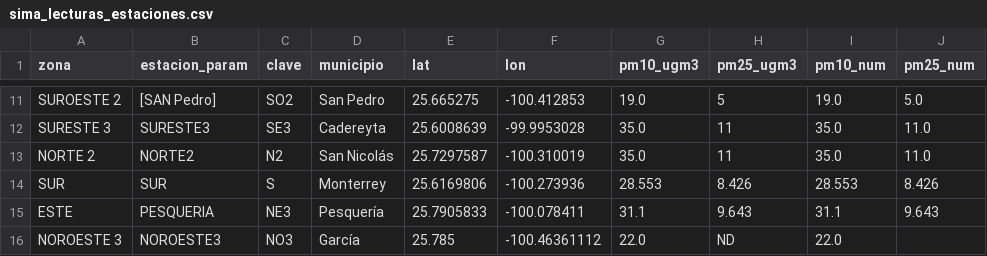
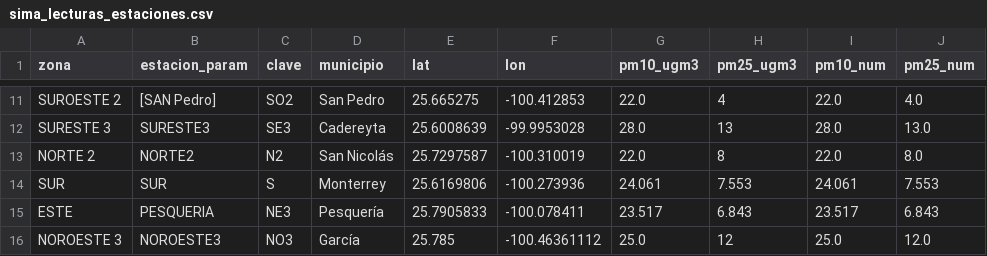
Before and after one commit to vasquez-roberto/capturaDatos_SIMA, a CSV file: sima_lecturas_estaciones.csv, drawn as a sheet; only a part is shown, gaps mark what is left out; the diff covers the shown part only; the diff names each change by its address in the sheet, - before the commit and + after, or states it on an @@ line.

```diff
--- a/sima_lecturas_estaciones.csv
+++ b/sima_lecturas_estaciones.csv
-G11 (pm10_ugm3): 19.0
+G11 (pm10_ugm3): 22.0
-H11 (pm25_ugm3): 5
+H11 (pm25_ugm3): 4
-I11 (pm10_num): 19.0
+I11 (pm10_num): 22.0
-J11 (pm25_num): 5.0
+J11 (pm25_num): 4.0
-G12 (pm10_ugm3): 35.0
+G12 (pm10_ugm3): 28.0
-H12 (pm25_ugm3): 11
+H12 (pm25_ugm3): 13
-I12 (pm10_num): 35.0
+I12 (pm10_num): 28.0
-J12 (pm25_num): 11.0
+J12 (pm25_num): 13.0
-G13 (pm10_ugm3): 35.0
+G13 (pm10_ugm3): 22.0
-H13 (pm25_ugm3): 11
+H13 (pm25_ugm3): 8
-I13 (pm10_num): 35.0
+I13 (pm10_num): 22.0
-J13 (pm25_num): 11.0
+J13 (pm25_num): 8.0
-G14 (pm10_ugm3): 28.553
+G14 (pm10_ugm3): 24.061
-H14 (pm25_ugm3): 8.426
+H14 (pm25_ugm3): 7.553
-I14 (pm10_num): 28.553
+I14 (pm10_num): 24.061
-J14 (pm25_num): 8.426
+J14 (pm25_num): 7.553
-G15 (pm10_ugm3): 31.1
+G15 (pm10_ugm3): 23.517
-H15 (pm25_ugm3): 9.643
+H15 (pm25_ugm3): 6.843
-I15 (pm10_num): 31.1
+I15 (pm10_num): 23.517
-J15 (pm25_num): 9.643
+J15 (pm25_num): 6.843
-G16 (pm10_ugm3): 22.0
+G16 (pm10_ugm3): 25.0
-H16 (pm25_ugm3): ND
+H16 (pm25_ugm3): 12
-I16 (pm10_num): 22.0
+I16 (pm10_num): 25.0
-J16 (pm25_num): (empty)
+J16 (pm25_num): 12.0
```
Also changed, not shown: 30 edited cells elsewhere in this file, sima_historico.csv, 1 other file.
